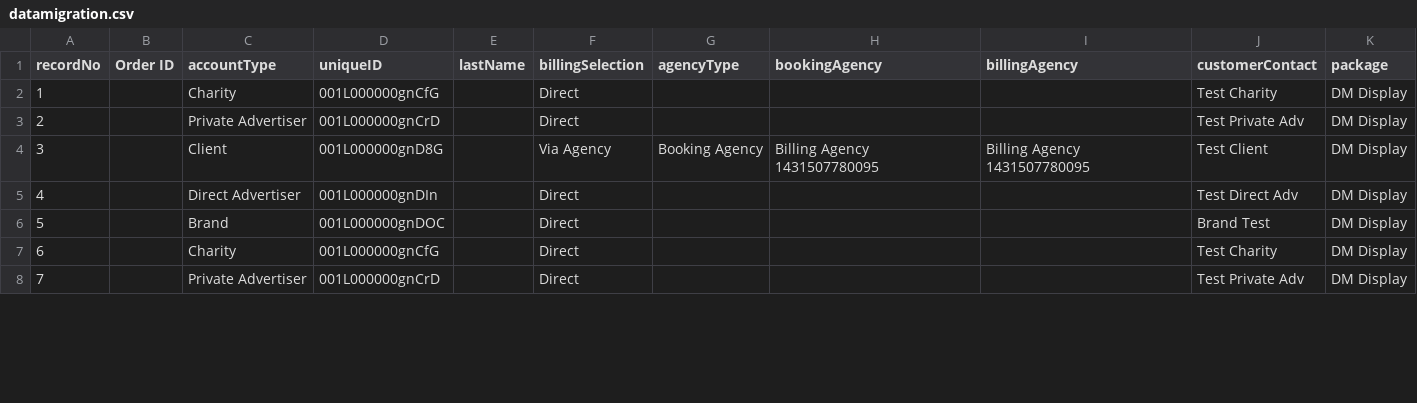
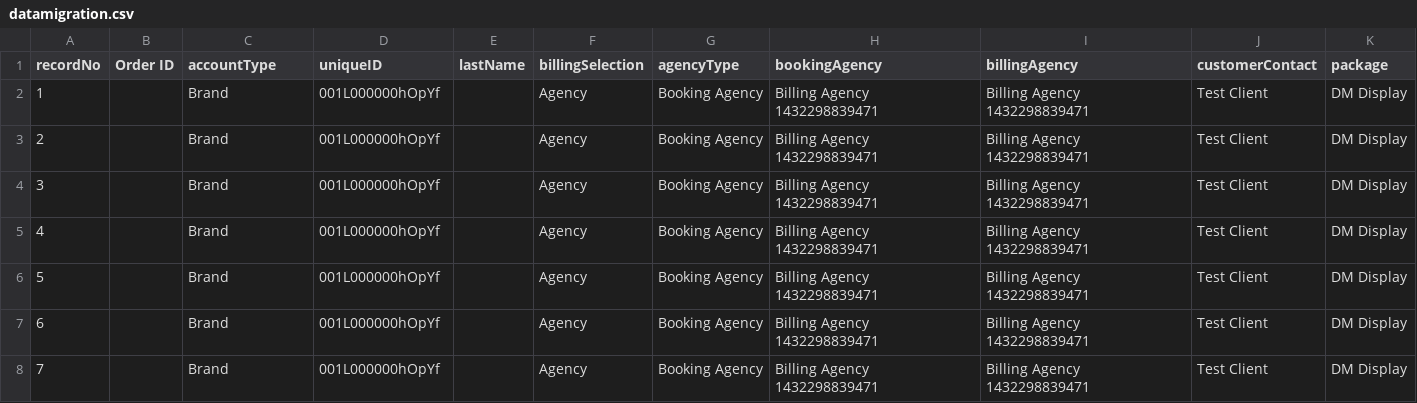
Before and after one commit to skuncha/dailyMailTests, a CSV file: dailyMailDisplay/src/main/resources/datamigration.csv, drawn as a sheet; only a part is shown; the diff covers the shown part only; the diff names each change by its address in the sheet, - before the commit and + after, or states it on an @@ line.

```diff
--- a/dailyMailDisplay/src/main/resources/datamigration.csv
+++ b/dailyMailDisplay/src/main/resources/datamigration.csv
-C2 (accountType): Charity
+C2 (accountType): Brand
-D2 (uniqueID): 001L000000gnCfG
+D2 (uniqueID): 001L000000hOpYf
-F2:F3 (billingSelection): Direct
+F2:F3 (billingSelection): Agency
-G2:G3 (agencyType): (empty)
+G2:G3 (agencyType): Booking Agency
-H2:H3 (bookingAgency): (empty)
+H2:H3 (bookingAgency): Billing Agency 1432298839471
-I2:I3 (billingAgency): (empty)
+I2:I3 (billingAgency): Billing Agency 1432298839471
-J2 (customerContact): Test Charity
+J2 (customerContact): Test Client
-C3 (accountType): Private Advertiser
+C3 (accountType): Brand
-D3 (uniqueID): 001L000000gnCrD
+D3 (uniqueID): 001L000000hOpYf
-J3 (customerContact): Test Private Adv
+J3 (customerContact): Test Client
-C4 (accountType): Client
+C4 (accountType): Brand
-D4 (uniqueID): 001L000000gnD8G
+D4 (uniqueID): 001L000000hOpYf
-F4 (billingSelection): Via Agency
+F4 (billingSelection): Agency
-H4 (bookingAgency): Billing Agency 1431507780095
+H4 (bookingAgency): Billing Agency 1432298839471
-I4 (billingAgency): Billing Agency 1431507780095
+I4 (billingAgency): Billing Agency 1432298839471
-C5 (accountType): Direct Advertiser
+C5 (accountType): Brand
-D5 (uniqueID): 001L000000gnDIn
+D5 (uniqueID): 001L000000hOpYf
-F5:F8 (billingSelection): Direct
+F5:F8 (billingSelection): Agency
-G5:G8 (agencyType): (empty)
+G5:G8 (agencyType): Booking Agency
-H5:H8 (bookingAgency): (empty)
+H5:H8 (bookingAgency): Billing Agency 1432298839471
-I5:I8 (billingAgency): (empty)
+I5:I8 (billingAgency): Billing Agency 1432298839471
-J5 (customerContact): Test Direct Adv
+J5 (customerContact): Test Client
-D6 (uniqueID): 001L000000gnDOC
+D6 (uniqueID): 001L000000hOpYf
-J6 (customerContact): Brand Test
+J6 (customerContact): Test Client
-C7 (accountType): Charity
+C7 (accountType): Brand
-D7 (uniqueID): 001L000000gnCfG
+D7 (uniqueID): 001L000000hOpYf
-J7 (customerContact): Test Charity
+J7 (customerContact): Test Client
-C8 (accountType): Private Advertiser
+C8 (accountType): Brand
-D8 (uniqueID): 001L000000gnCrD
+D8 (uniqueID): 001L000000hOpYf
-J8 (customerContact): Test Private Adv
+J8 (customerContact): Test Client
```
Also changed, not shown: 18 edited cells elsewhere in this file, 2 other files.
